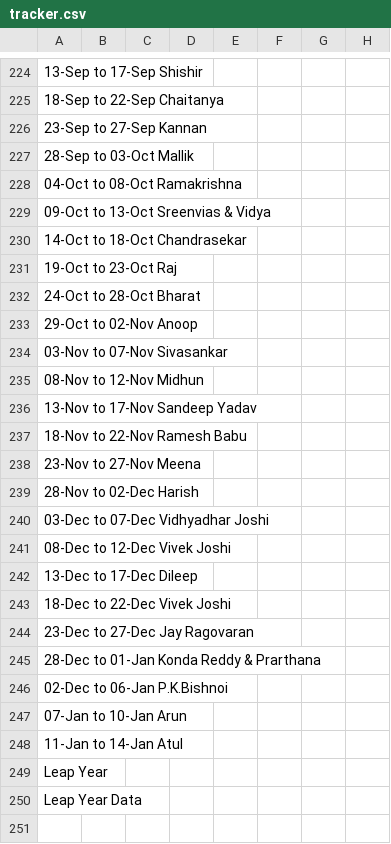
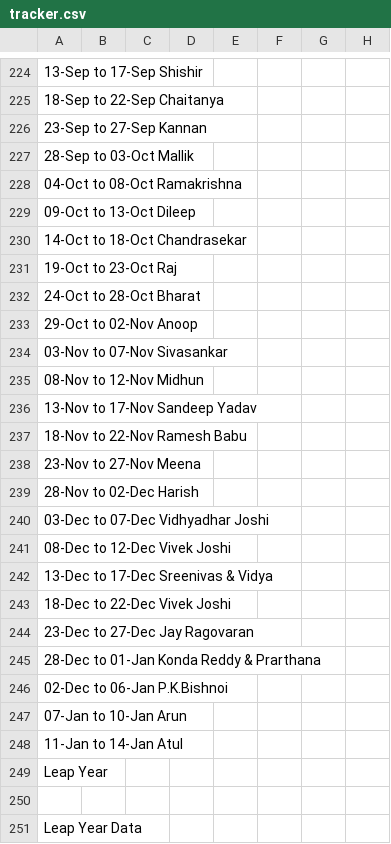
Before and after one commit to sriramchandra-in/isrc_web_app, a CSV file: tracker.csv, drawn as a sheet; only a part is shown, gaps mark what is left out; the diff names each change by its address in the sheet, - before the commit and + after, or states it on an @@ line.

Commit message:
Update tracker.csv

```diff
--- a/tracker.csv
+++ b/tracker.csv
-A229: 09-Oct to 13-Oct Sreenvias & Vidya
+A229: 09-Oct to 13-Oct Dileep
-A242: 13-Dec to 17-Dec Dileep
+A242: 13-Dec to 17-Dec Sreenivas & Vidya
+row 250: (empty)
```
